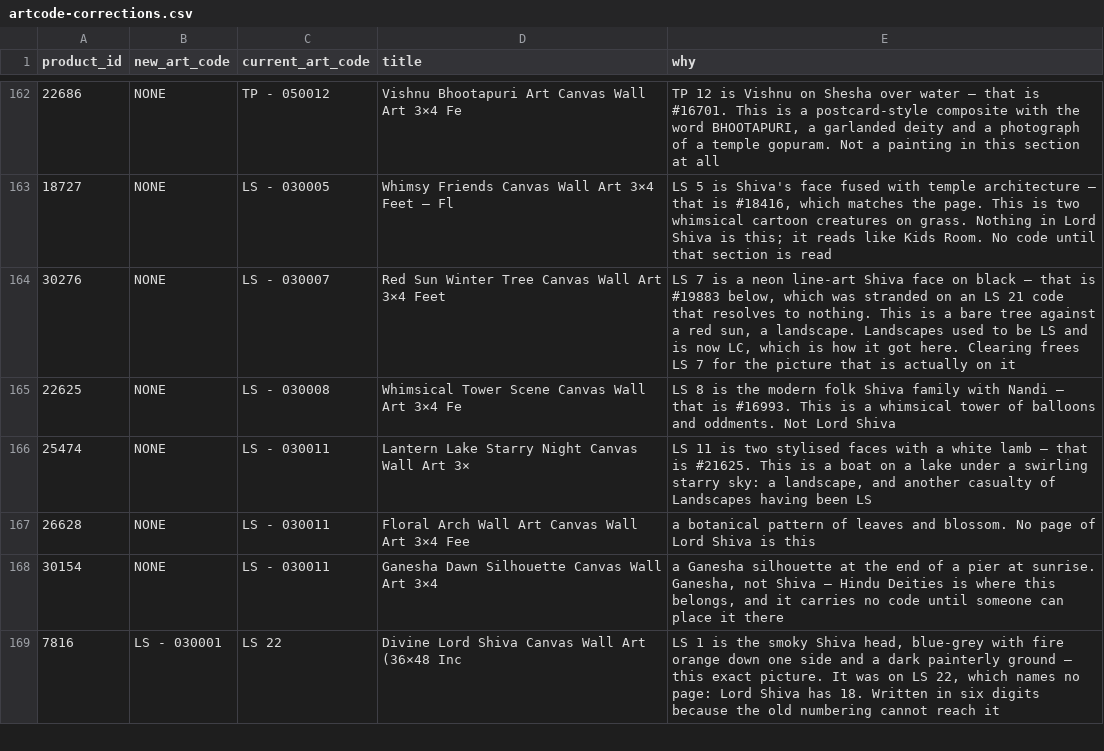
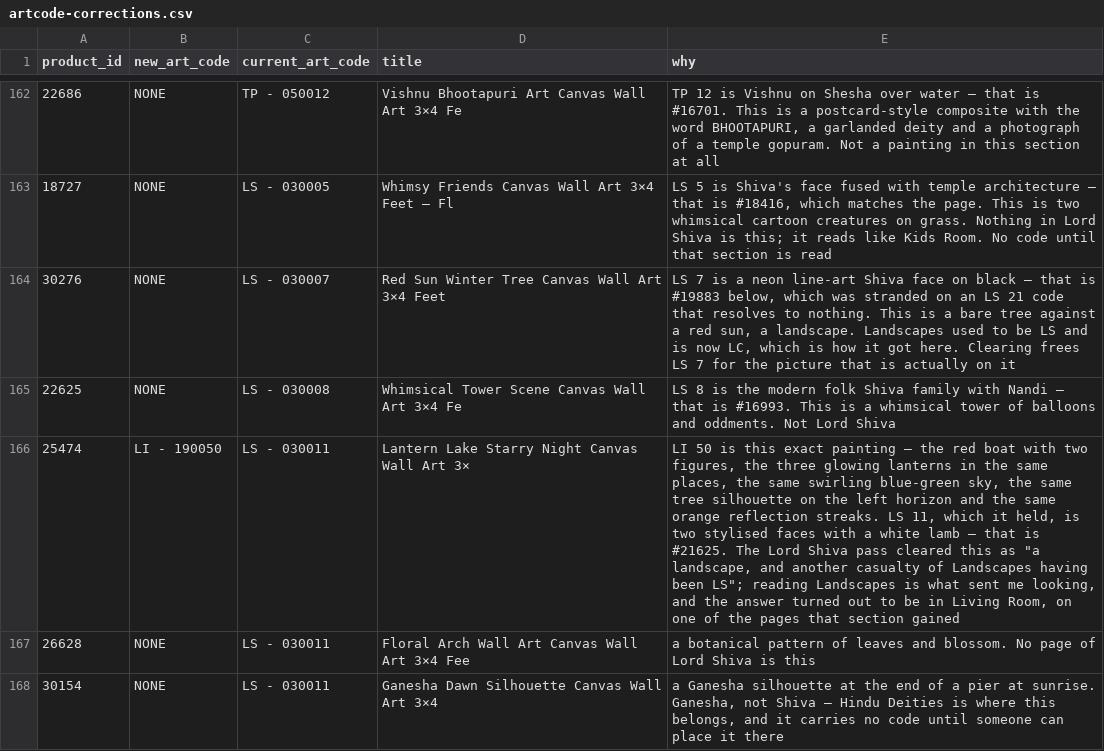
Before and after one commit to theartframer136-glitch/postero-child, a CSV file: tools/artcode-corrections.csv, drawn as a sheet; only a part is shown, gaps mark what is left out; the shorter side is filled out with more unchanged rows; the diff names each change by its address in the sheet, - before the commit and + after, or states it on an @@ line.

```diff
--- a/tools/artcode-corrections.csv
+++ b/tools/artcode-corrections.csv
-B166 (new_art_code): NONE
+B166 (new_art_code): LI - 190050
-E166 (why): LS 11 is two stylised faces with a white lamb — that is #21625. This is a boat on a lake under a swirling starry sky: a landscape, and another casualty of Landscapes having been LS
+E166 (why): LI 50 is this exact painting — the red boat with two figures, the three glowing lanterns in the same places, the same swirling blue-green sky, the same tree silhouette on the left horizon and the same orange reflection streaks. LS 11, which it held, is two stylised faces with a white lamb — that is #21625. The Lord Shiva pass cleared this as "a landscape, and another casualty of Landscapes having been LS"; reading Landscapes is what sent me looking, and the answer turned out to be in Living Room, on one of the pages that section gained
```
Also changed, not shown: 1 other file.
